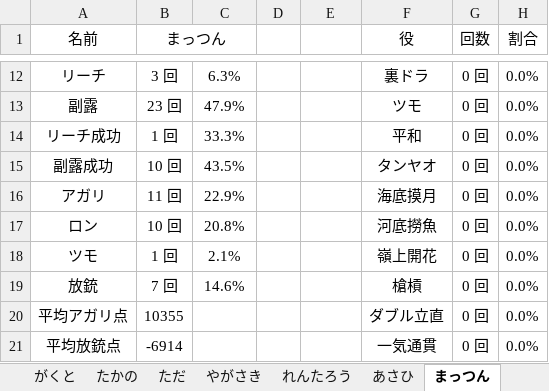
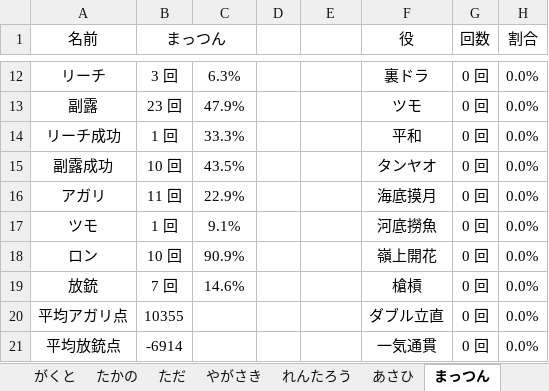
Before and after one commit to daicho/mahjong, an Excel workbook: 三人麻雀/成績3.xlsm, sheet まっつん, drawn as a sheet; only a part is shown, gaps mark what is left out; values as stored, in another font and other column widths than the file's, no borders; charts and pictures not drawn; the diff names each change by its address in the sheet, - before the commit and + after, or states it on an @@ line.

```diff
--- a/三人麻雀/成績3.xlsm (sheet まっつん)
+++ b/三人麻雀/成績3.xlsm (sheet まっつん)
-A17 (名前): ロン
+A17 (名前): ツモ
-B17 (まっつん): 10 回
+B17 (まっつん): 1 回
-C17: 20.8%
+C17: 9.1%
-A18 (名前): ツモ
+A18 (名前): ロン
-B18 (まっつん): 1 回
+B18 (まっつん): 10 回
-C18: 2.1%
+C18: 90.9%
```
Also changed, not shown: sheet ランキング, sheet れんたろう, sheet がくと, sheet あさひ, sheet やがさき, sheet かこたろう, 6 more sheets, formulas that keep their value, charts or pictures, 14 other files.
